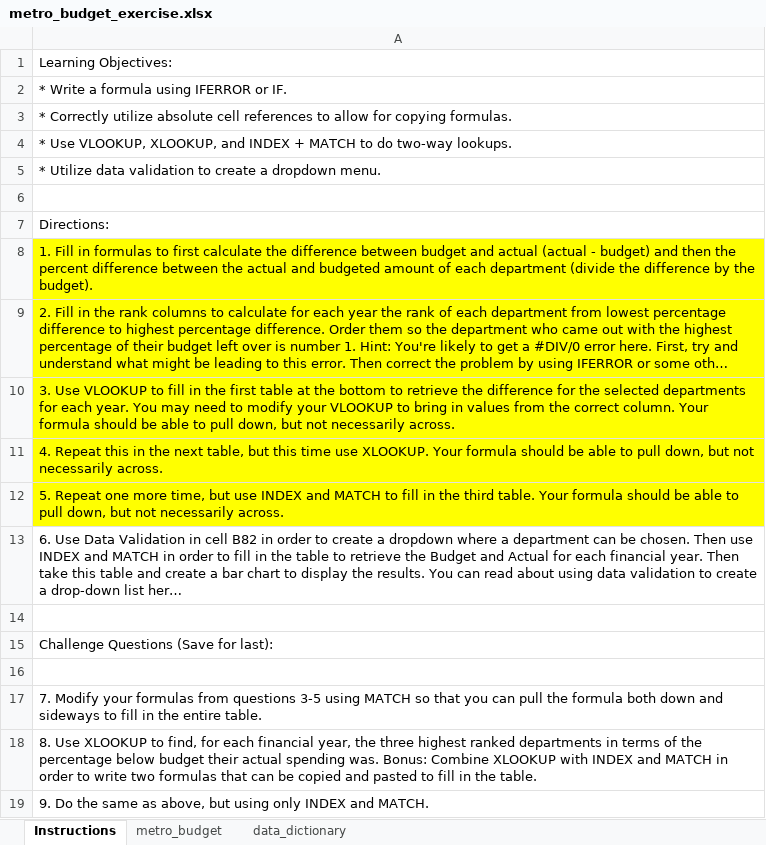
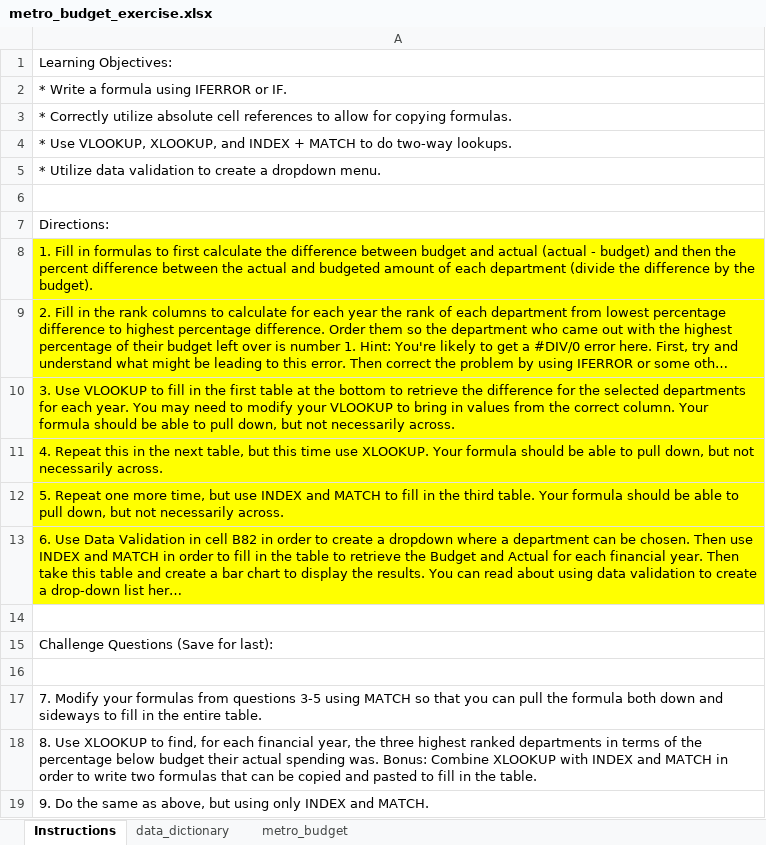
Before and after one commit to NSS-Data-Analytics-Cohort-14/lookups-da14-KarenBoles, an Excel workbook: metro_budget_exercise.xlsx, sheet Instructions, drawn as a sheet; long unchanged cells end in …; values as stored, in another font and other column widths than the file's, no borders; the diff names each change by its address in the sheet, - before the commit and + after, or states it on an @@ line.

```diff
--- a/metro_budget_exercise.xlsx (sheet Instructions)
+++ b/metro_budget_exercise.xlsx (sheet Instructions)
@@ sheet tab order changed: Instructions | data_dictionary | metro_budget @@
-A13 fill: none
+A13 fill: #FFFF00
```
Also changed, not shown: sheet metro_budget, charts or pictures.
